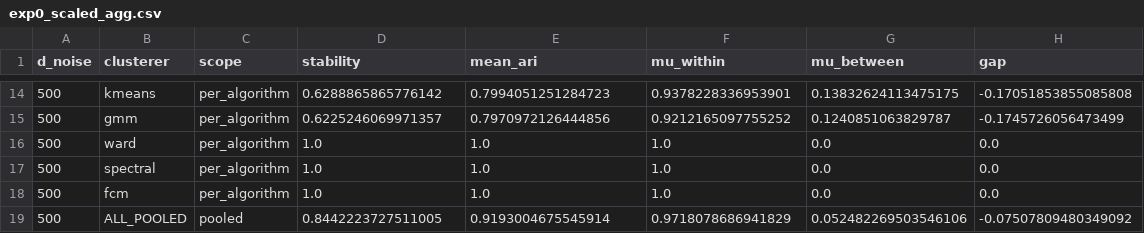
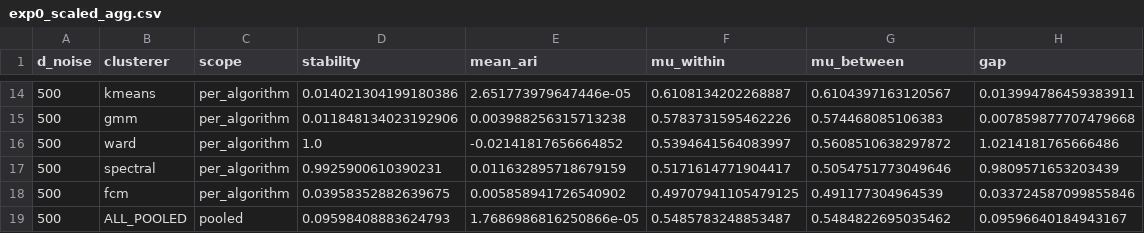
Before and after one commit to AkashKundu114/icc-clustering, a CSV file: experiments/exp0_falsification/data/exp0_scaled_agg.csv, drawn as a sheet; only a part is shown, gaps mark what is left out; the diff covers the shown part only.

```diff
--- a/experiments/exp0_falsification/data/exp0_scaled_agg.csv
+++ b/experiments/exp0_falsification/data/exp0_scaled_agg.csv
@@ -14,6 +14,6 @@ d_noise,clusterer,scope,stability,mean_ari,mu_within,mu_between,gap
-500,kmeans,per_algorithm,0.6288865865776142,0.7994051251284723,0.9378228336953901,0.13832624113475175,-0.17051853855085808
-500,gmm,per_algorithm,0.6225246069971357,0.7970972126444856,0.9212165097755252,0.1240851063829787,-0.1745726056473499
-500,ward,per_algorithm,1.0,1.0,1.0,0.0,0.0
-500,spectral,per_algorithm,1.0,1.0,1.0,0.0,0.0
-500,fcm,per_algorithm,1.0,1.0,1.0,0.0,0.0
-500,ALL_POOLED,pooled,0.8442223727511005,0.9193004675545914,0.9718078686941829,0.052482269503546106,-0.07507809480349092
+500,kmeans,per_algorithm,0.014021304199180386,2.651773979647446e-05,0.6108134202268887,0.6104397163120567,0.013994786459383911
+500,gmm,per_algorithm,0.011848134023192906,0.003988256315713238,0.5783731595462226,0.574468085106383,0.007859877707479668
+500,ward,per_algorithm,1.0,-0.02141817656664852,0.5394641564083997,0.5608510638297872,1.0214181765666486
+500,spectral,per_algorithm,0.9925900610390231,0.011632895718679159,0.5171614771904417,0.5054751773049646,0.9809571653203439
+500,fcm,per_algorithm,0.03958352882639675,0.005858941726540902,0.49707941105479125,0.491177304964539,0.033724587099855846
+500,ALL_POOLED,pooled,0.09598408883624793,1.7686986816250866e-05,0.5485783248853487,0.5484822695035462,0.09596640184943167
```
Also changed, not shown: 168 edited cells elsewhere in this file, experiments/exp2_ablation/data/exp2_1_madelon_pr.csv, 28 other files.
